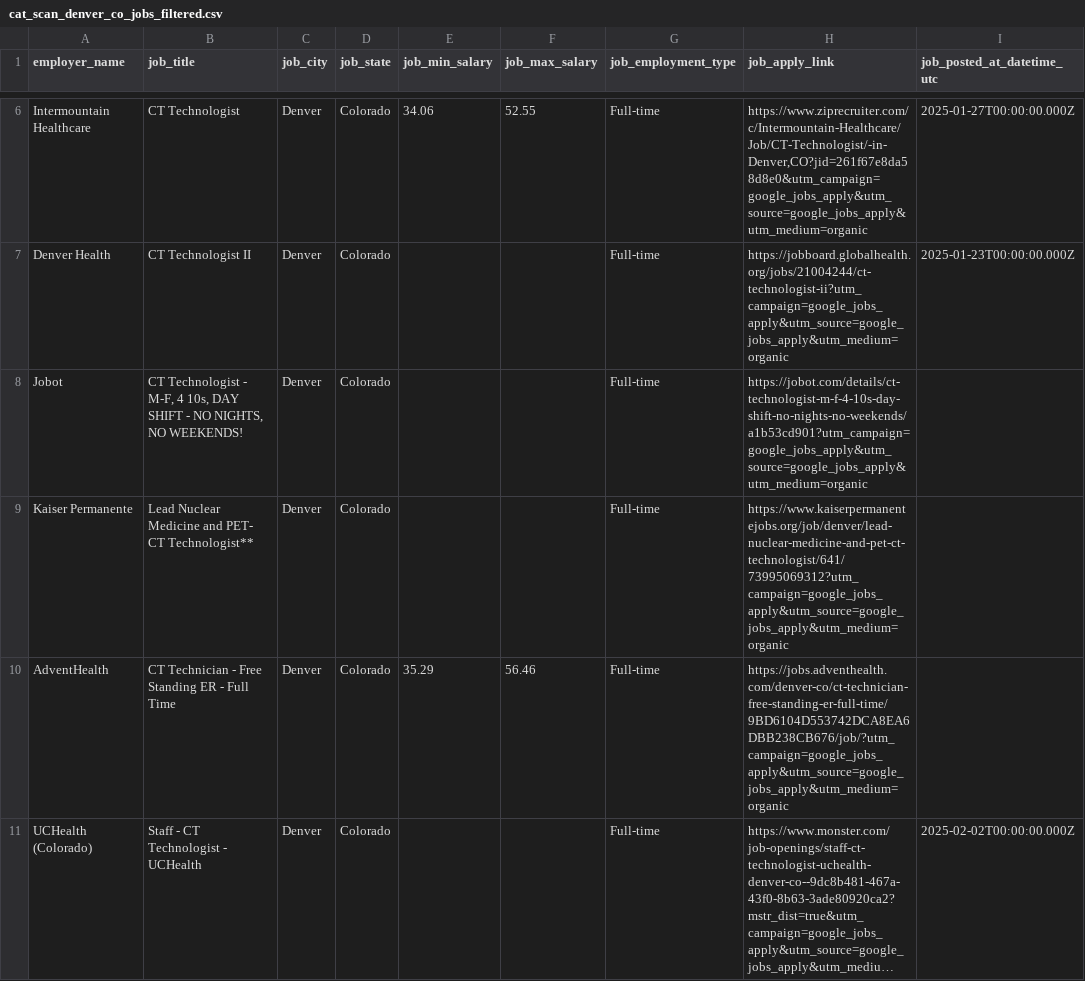
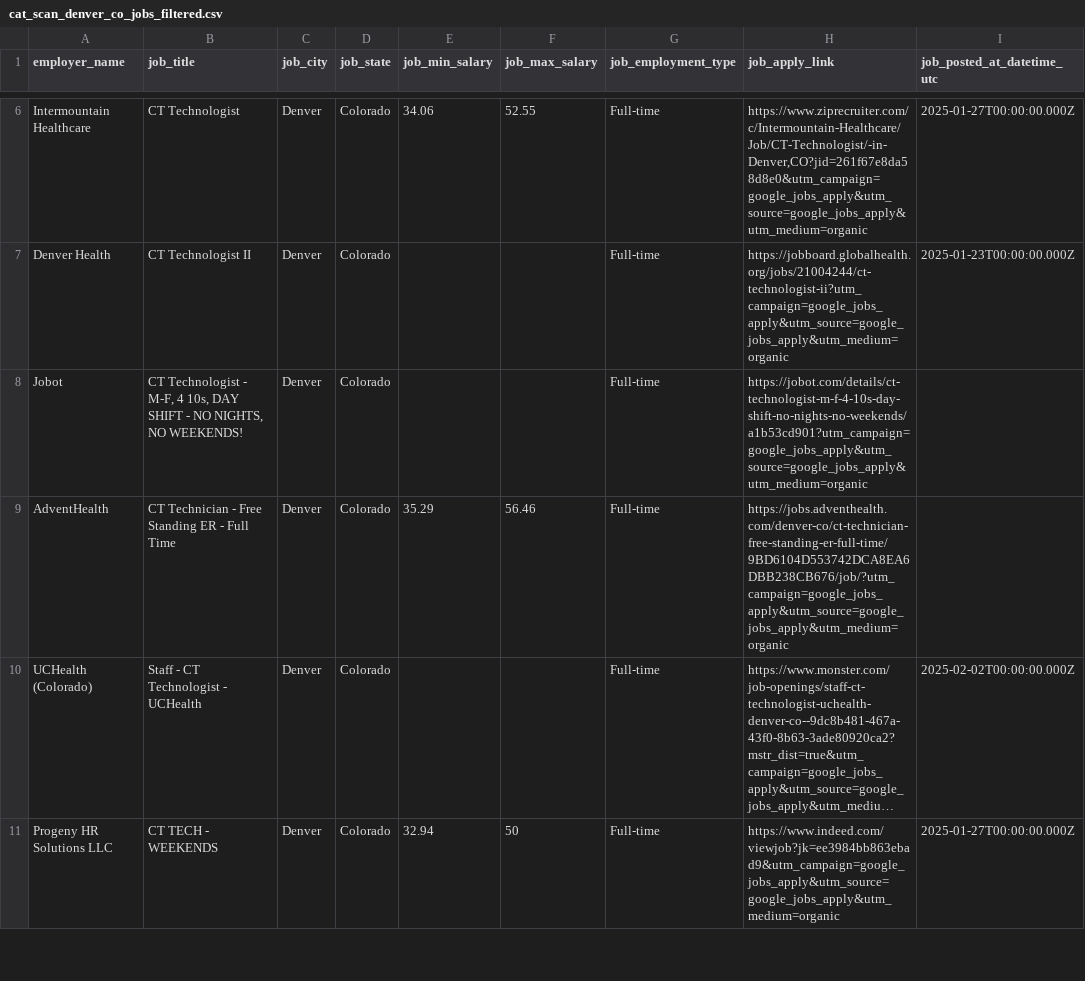
Before and after one commit to majway27/moving, a CSV file: jobs/job_results/cat_scan_denver_co_jobs_filtered.csv, drawn as a sheet; only a part is shown, gaps mark what is left out; the shorter side is filled out with more unchanged rows; long unchanged cells end in ….

Commit message:
Working on jobs table.  Refactor menu; more consise.

```diff
--- a/jobs/job_results/cat_scan_denver_co_jobs_filtered.csv
+++ b/jobs/job_results/cat_scan_denver_co_jobs_filtered.csv
@@ -8,3 +8,2 @@ Denver Health,CT Technologist II,Denver,Colorado,,,Full-time,https://jobboard.gl
 Jobot,"CT Technologist - M-F, 4 10s, DAY SHIFT - NO NIGHTS, NO WEEKENDS!",Denver,Colorado,,,Full-time,https://jobot.com/details/ct-technologist-m-f-4-10s-day-shift-no-nights-no-weekends/a1b53cd901?utm_campaign=google_jobs_apply&utm_source=google_jobs_apply&utm_medium=organic,
-Kaiser Permanente,Lead Nuclear Medicine and PET- CT Technologist**,Denver,Colorado,,,Full-time,https://www.kaiserpermanentejobs.org/job/denver/lead-nuclear-medicine-and-pet-ct-technologist/641/73995069312?utm_campaign=google_jobs_apply&utm_source=google_jobs_apply&utm_medium=organic,
 AdventHealth,CT Technician - Free Standing ER - Full Time,Denver,Colorado,35.29,56.46,Full-time,https://jobs.adventhealth.com/denver-co/ct-technician-free-standing-er-full-time/9BD6104D553742DCA8EA6DBB238CB676/job/?utm_campaign=google_jobs_apply&utm_source=google_jobs_apply&utm_medium=organic,
```
Also changed, not shown: jobs/job_results/cat_scan_denver_co_jobs.csv, jobs/job_results/mri_denver_co_jobs.csv, 11 other files.
